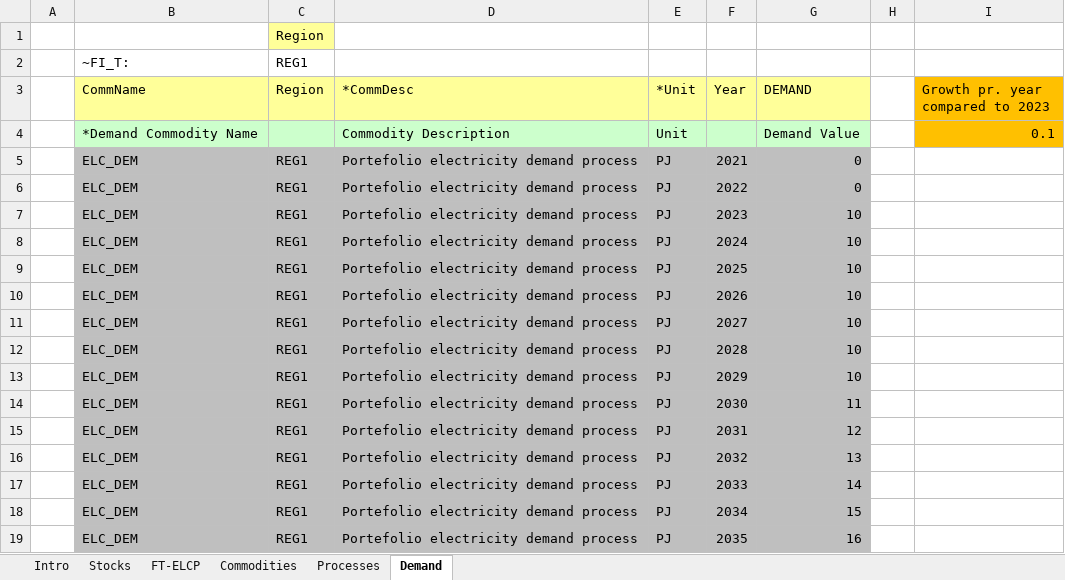
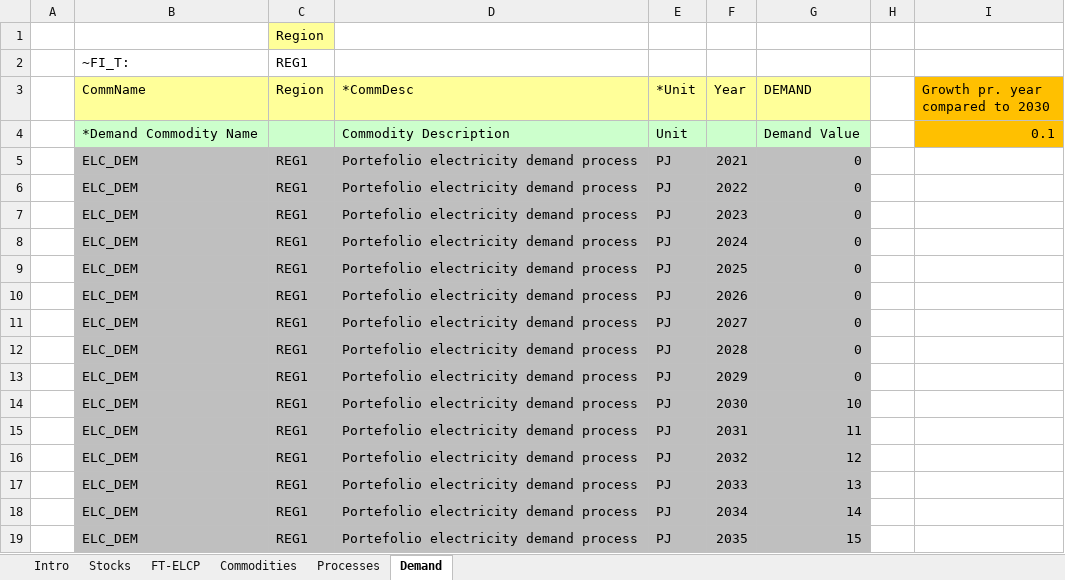
Before and after one commit to Moswalker/KModel4, an Excel workbook: VT_REG1_ELCDMD_K04.xlsx, sheet Demand, drawn as a sheet; only a part is shown; values as stored, in another font and other column widths than the file's, no borders; the diff covers the shown part only; the diff names each change by its address in the sheet, - before the commit and + after, or states it on an @@ line.

```diff
--- a/VT_REG1_ELCDMD_K04.xlsx (sheet Demand)
+++ b/VT_REG1_ELCDMD_K04.xlsx (sheet Demand)
-I3: Growth pr. year compared to 2023
+I3: Growth pr. year compared to 2030
-G7:G13 (DEMAND): 10
+G7:G13 (DEMAND): 0
-G14 (DEMAND): 11
+G14 (DEMAND): 10
-G15 (DEMAND): 12
+G15 (DEMAND): 11
-G16 (DEMAND): 13
+G16 (DEMAND): 12
-G17 (DEMAND): 14
+G17 (DEMAND): 13
-G18 (DEMAND): 15
+G18 (DEMAND): 14
-G19 (DEMAND): 16
+G19 (DEMAND): 15
```
Also changed, not shown: 14 edited cells elsewhere in this sheet, sheet FT-ELCP, formulas that keep their value, charts or pictures, SubRES_TMPL/SubRES_NewTechs.xlsx, SubRES_TMPL/SubRes_ELC_DKprices.xlsx, 13 other files.
